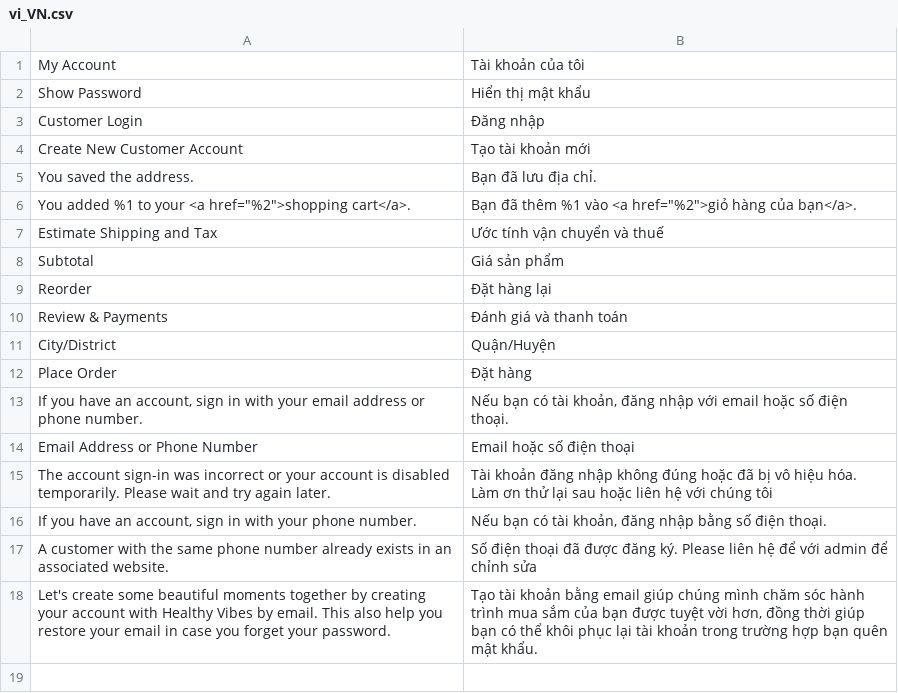
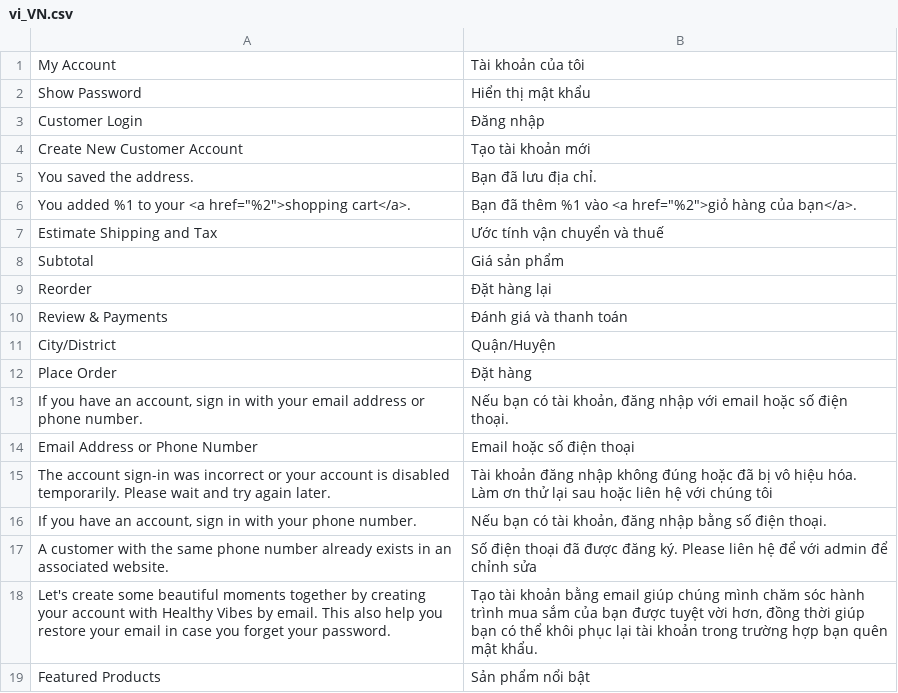
Before and after one commit to ncbinh21/dtk-healthyvibes, a CSV file: app/design/frontend/Solwin/freego/i18n/vi_VN.csv, drawn as a sheet; the diff names each change by its address in the sheet, - before the commit and + after, or states it on an @@ line.

Commit message:
translation

```diff
--- a/app/design/frontend/Solwin/freego/i18n/vi_VN.csv
+++ b/app/design/frontend/Solwin/freego/i18n/vi_VN.csv
+row 19: Featured Products | Sản phẩm nổi bật
```
